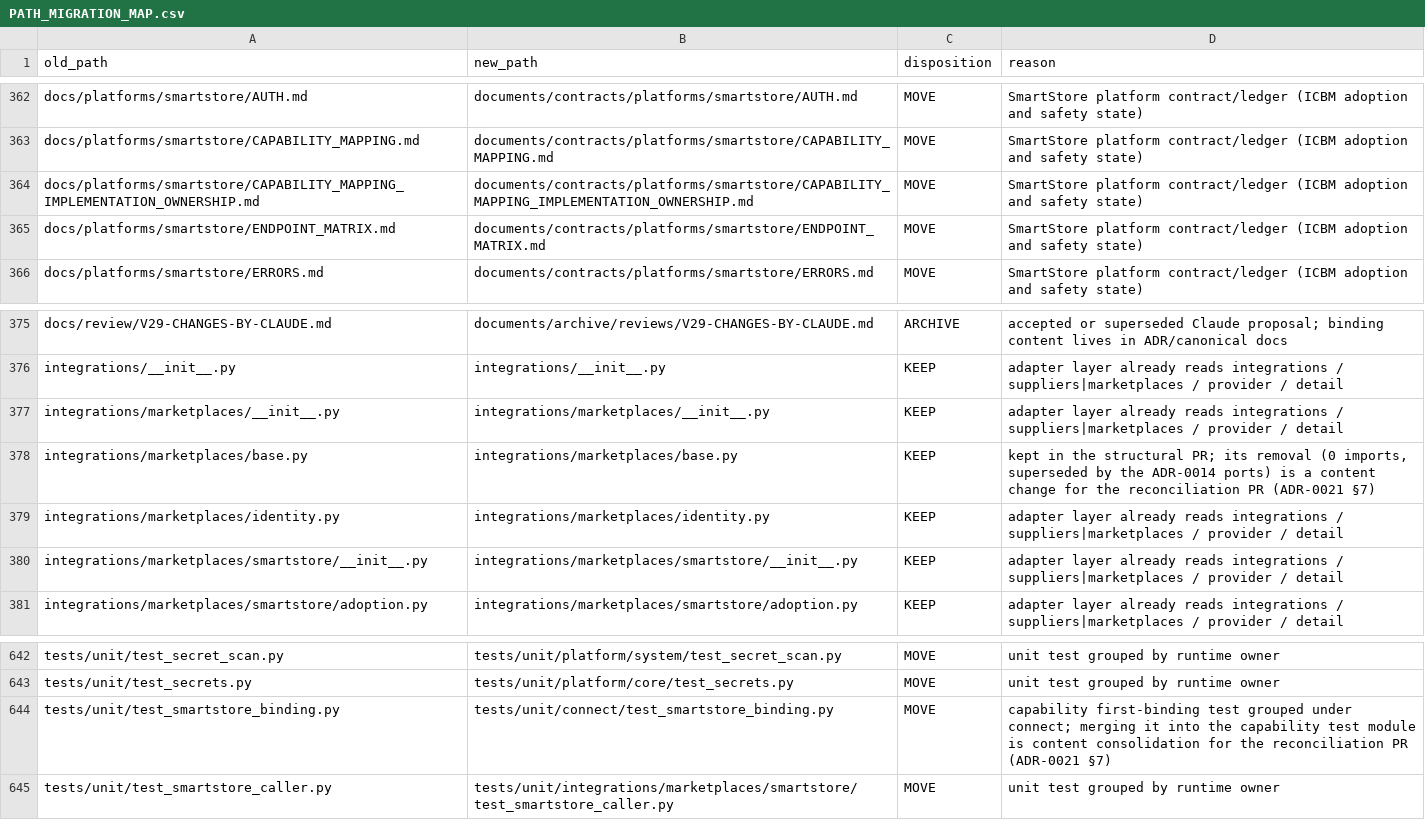
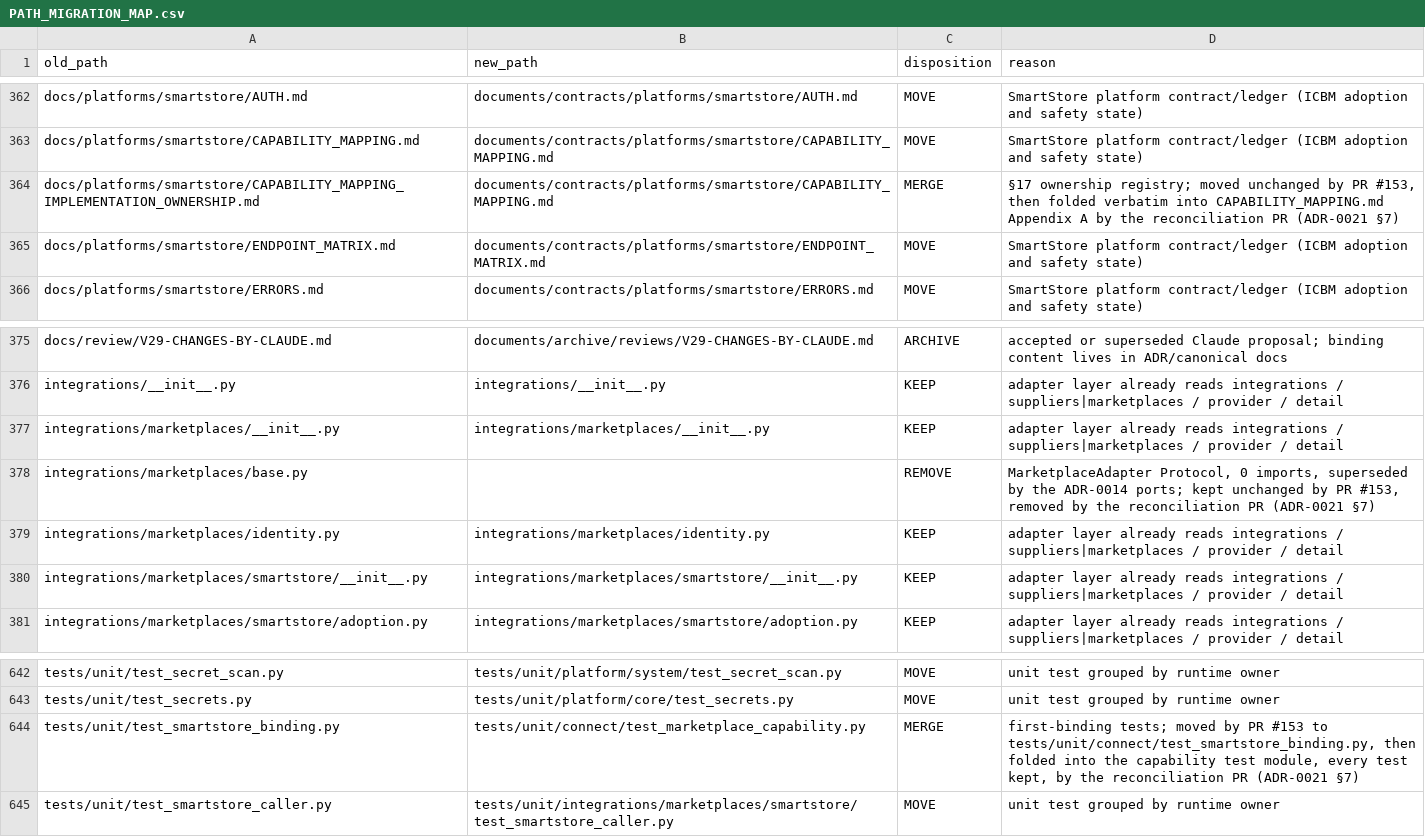
Before and after one commit to allday8556/ICBM-NEW, a CSV file: documents/reference/PATH_MIGRATION_MAP.csv, drawn as a sheet; only a part is shown, gaps mark what is left out.

```diff
--- a/documents/reference/PATH_MIGRATION_MAP.csv
+++ b/documents/reference/PATH_MIGRATION_MAP.csv
@@ -363,3 +363,3 @@ docs/platforms/smartstore/AUTH.md,documents/contracts/platforms/smartstore/AUTH.
 docs/platforms/smartstore/CAPABILITY_MAPPING.md,documents/contracts/platforms/smartstore/CAPABILITY_MAPPING.md,MOVE,SmartStore platform contract/ledger (ICBM adoption and safety state)
-docs/platforms/smartstore/CAPABILITY_MAPPING_IMPLEMENTATION_OWNERSHIP.md,documents/contracts/platforms/smartstore/CAPABILITY_MAPPING_IMPLEMENTATION_OWNERSHIP.md,MOVE,SmartStore platform contract/ledger (ICBM adoption and safety state)
+docs/platforms/smartstore/CAPABILITY_MAPPING_IMPLEMENTATION_OWNERSHIP.md,documents/contracts/platforms/smartstore/CAPABILITY_MAPPING.md,MERGE,"§17 ownership registry; moved unchanged by PR #153, then folded verbatim into CAPABILITY_MAPPING.md Appendix A by the reconciliation PR (ADR-0021 §7)"
 docs/platforms/smartstore/ENDPOINT_MATRIX.md,documents/contracts/platforms/smartstore/ENDPOINT_MATRIX.md,MOVE,SmartStore platform contract/ledger (ICBM adoption and safety state)
@@ -377,3 +377,3 @@ integrations/__init__.py,integrations/__init__.py,KEEP,adapter layer already rea
 integrations/marketplaces/__init__.py,integrations/marketplaces/__init__.py,KEEP,adapter layer already reads integrations / suppliers|marketplaces / provider / detail
-integrations/marketplaces/base.py,integrations/marketplaces/base.py,KEEP,"kept in the structural PR; its removal (0 imports, superseded by the ADR-0014 ports) is a content change for the reconciliation PR (ADR-0021 §7)"
+integrations/marketplaces/base.py,,REMOVE,"MarketplaceAdapter Protocol, 0 imports, superseded by the ADR-0014 ports; kept unchanged by PR #153, removed by the reconciliation PR (ADR-0021 §7)"
 integrations/marketplaces/identity.py,integrations/marketplaces/identity.py,KEEP,adapter layer already reads integrations / suppliers|marketplaces / provider / detail
@@ -643,3 +643,3 @@ tests/unit/test_secret_scan.py,tests/unit/platform/system/test_secret_scan.py,MO
 tests/unit/test_secrets.py,tests/unit/platform/core/test_secrets.py,MOVE,unit test grouped by runtime owner
-tests/unit/test_smartstore_binding.py,tests/unit/connect/test_smartstore_binding.py,MOVE,capability first-binding test grouped under connect; merging it into the capability test module is content consolidation for the reconciliation PR (ADR-0021 §7)
+tests/unit/test_smartstore_binding.py,tests/unit/connect/test_marketplace_capability.py,MERGE,"first-binding tests; moved by PR #153 to tests/unit/connect/test_smartstore_binding.py, then folded into the capability test module, every test kept, by the reconciliation PR (ADR-0021 §7)"
 tests/unit/test_smartstore_caller.py,tests/unit/integrations/marketplaces/smartstore/test_smartstore_caller.py,MOVE,unit test grouped by runtime owner
```
Also changed, not shown: 8 other files.
